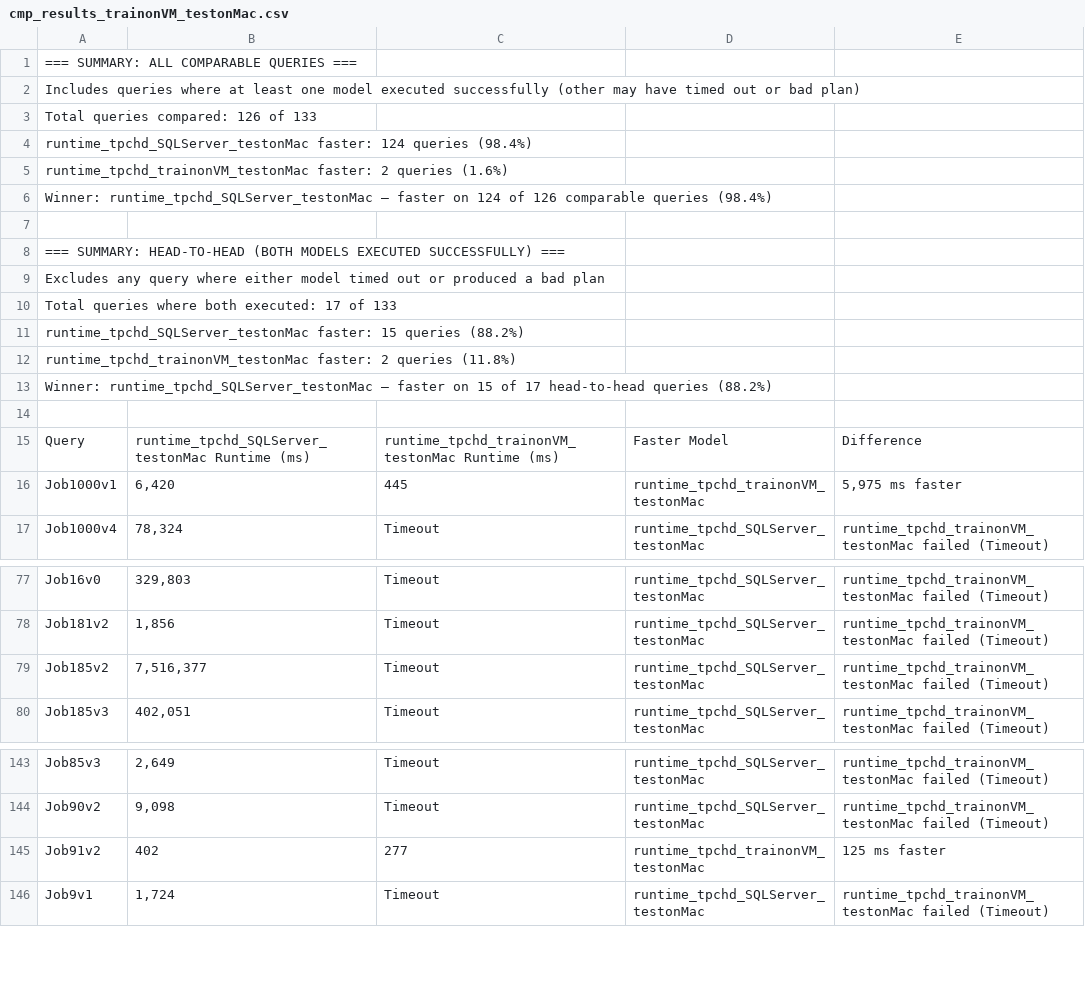
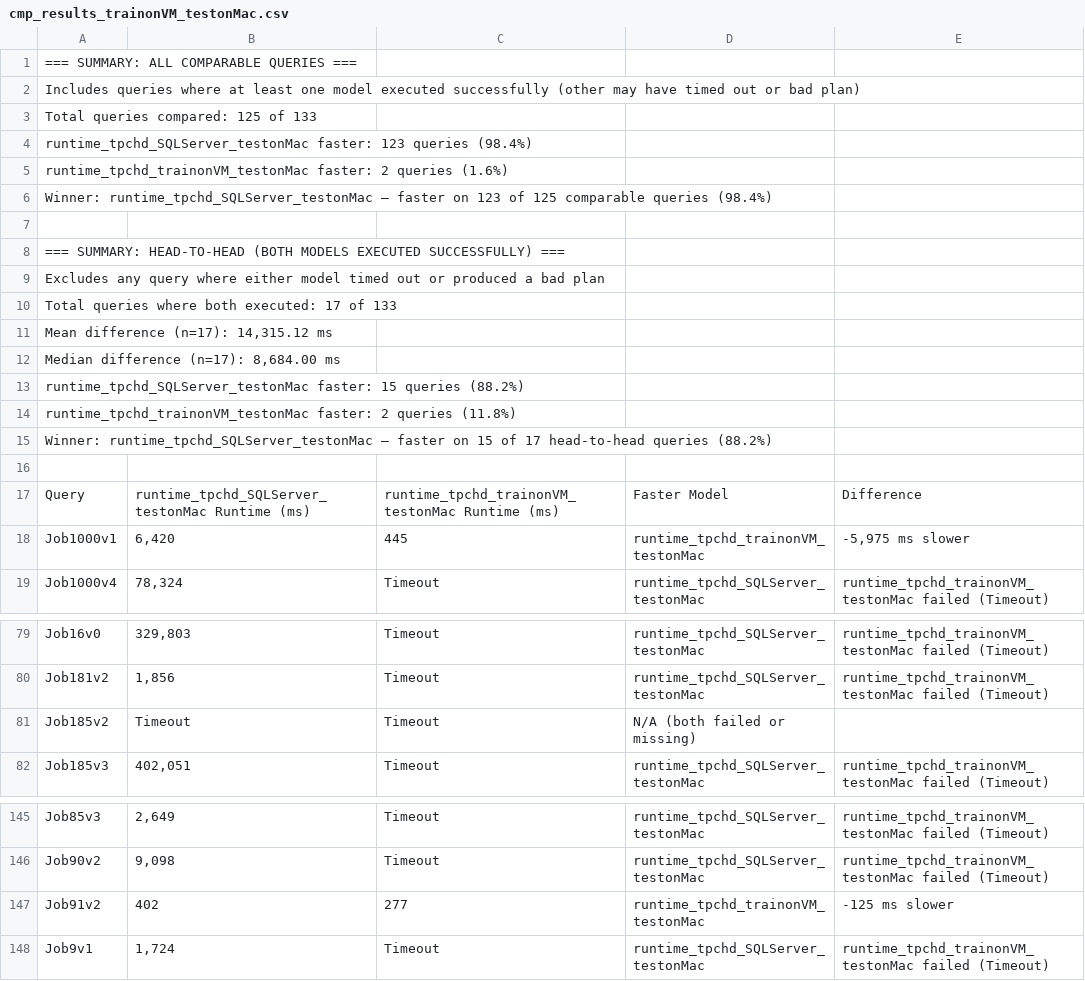
Before and after one commit to grantgtj/LTR, a CSV file: results/5.2.2/cmp_results_trainonVM_testonMac.csv, drawn as a sheet; only a part is shown, gaps mark what is left out.

Commit message:
Update cmp_results_trainonVM_testonMac.csv

```diff
--- a/results/5.2.2/cmp_results_trainonVM_testonMac.csv
+++ b/results/5.2.2/cmp_results_trainonVM_testonMac.csv
@@ -2,6 +2,6 @@
 Includes queries where at least one model executed successfully (other may have timed out or bad plan)
-Total queries compared: 126 of 133
-runtime_tpchd_SQLServer_testonMac faster: 124 queries (98.4%)
+Total queries compared: 125 of 133
+runtime_tpchd_SQLServer_testonMac faster: 123 queries (98.4%)
 runtime_tpchd_trainonVM_testonMac faster: 2 queries (1.6%)
-Winner: runtime_tpchd_SQLServer_testonMac — faster on 124 of 126 comparable queries (98.4%)
+Winner: runtime_tpchd_SQLServer_testonMac — faster on 123 of 125 comparable queries (98.4%)
 
@@ -10,2 +10,4 @@ Excludes any query where either model timed out or produced a bad plan
 Total queries where both executed: 17 of 133
+"Mean difference (n=17): 14,315.12 ms"
+"Median difference (n=17): 8,684.00 ms"
 runtime_tpchd_SQLServer_testonMac faster: 15 queries (88.2%)
@@ -15,3 +17,3 @@ Winner: runtime_tpchd_SQLServer_testonMac — faster on 15 of 17 head-to-head qu
 Query,runtime_tpchd_SQLServer_testonMac Runtime (ms),runtime_tpchd_trainonVM_testonMac Runtime (ms),Faster Model,Difference
-Job1000v1,"6,420",445,runtime_tpchd_trainonVM_testonMac,"5,975 ms faster"
+Job1000v1,"6,420",445,runtime_tpchd_trainonVM_testonMac,"-5,975 ms slower"
 Job1000v4,"78,324",Timeout,runtime_tpchd_SQLServer_testonMac,runtime_tpchd_trainonVM_testonMac failed (Timeout)
@@ -78,3 +80,3 @@ Job16v0,"329,803",Timeout,runtime_tpchd_SQLServer_testonMac,runtime_tpchd_traino
 Job181v2,"1,856",Timeout,runtime_tpchd_SQLServer_testonMac,runtime_tpchd_trainonVM_testonMac failed (Timeout)
-Job185v2,"7,516,377",Timeout,runtime_tpchd_SQLServer_testonMac,runtime_tpchd_trainonVM_testonMac failed (Timeout)
+Job185v2,Timeout,Timeout,N/A (both failed or missing),
 Job185v3,"402,051",Timeout,runtime_tpchd_SQLServer_testonMac,runtime_tpchd_trainonVM_testonMac failed (Timeout)
@@ -144,3 +146,3 @@ Job85v3,"2,649",Timeout,runtime_tpchd_SQLServer_testonMac,runtime_tpchd_trainonV
 Job90v2,"9,098",Timeout,runtime_tpchd_SQLServer_testonMac,runtime_tpchd_trainonVM_testonMac failed (Timeout)
-Job91v2,402,277,runtime_tpchd_trainonVM_testonMac,125 ms faster
+Job91v2,402,277,runtime_tpchd_trainonVM_testonMac,-125 ms slower
 Job9v1,"1,724",Timeout,runtime_tpchd_SQLServer_testonMac,runtime_tpchd_trainonVM_testonMac failed (Timeout)
```
